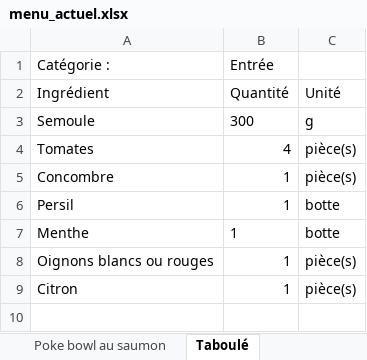
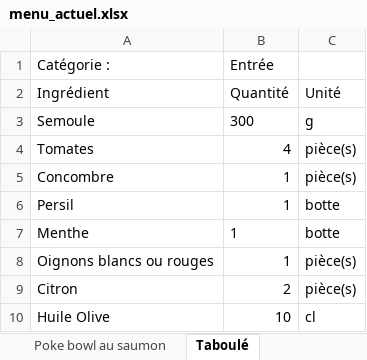
Before and after one commit to LinoVation1312/valise-aux-epices, an Excel workbook: menu_actuel.xlsx, sheet Taboulé, drawn as a sheet; values as stored, in another font and other column widths than the file's, no borders; the diff names each change by its address in the sheet, - before the commit and + after, or states it on an @@ line.

```diff
--- a/menu_actuel.xlsx (sheet Taboulé)
+++ b/menu_actuel.xlsx (sheet Taboulé)
-B9 (Entrée): 1
+B9 (Entrée): 2
+row 10: Huile Olive | 10 | cl
```
Also changed, not shown: sheet Poke bowl au saumon, sheet Lentilles vertes au thym, sheet Dhal de lentilles, sheet Salade de mangue à la thaï, other sheet tabs.
